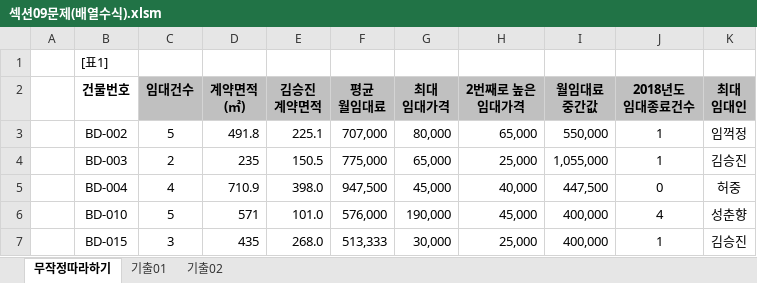
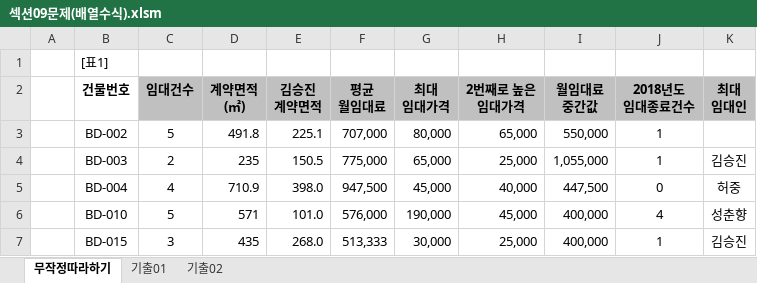
Before and after one commit to drhee0919/Rhee, an Excel workbook: 자격증 스터디/컴퓨터 활용능력/컴퓨터 활용능력 실기/1.스프레드시트/2.계산작업/섹션09문제(배열수식).xlsm, sheet 무작정따라하기, drawn as a sheet; only a part is shown; values as stored, in another font and other column widths than the file's, no borders; the diff names each change by its address in the sheet, - before the commit and + after, or states it on an @@ line.

Commit message:
project update(2020-07-30)

```diff
--- a/자격증 스터디/컴퓨터 활용능력/컴퓨터 활용능력 실기/1.스프레드시트/2.계산작업/섹션09문제(배열수식).xlsm (sheet 무작정따라하기)
+++ b/자격증 스터디/컴퓨터 활용능력/컴퓨터 활용능력 실기/1.스프레드시트/2.계산작업/섹션09문제(배열수식).xlsm (sheet 무작정따라하기)
-K3 (최대 임대인): 임꺽정
+K3 (최대 임대인): (empty)
```
